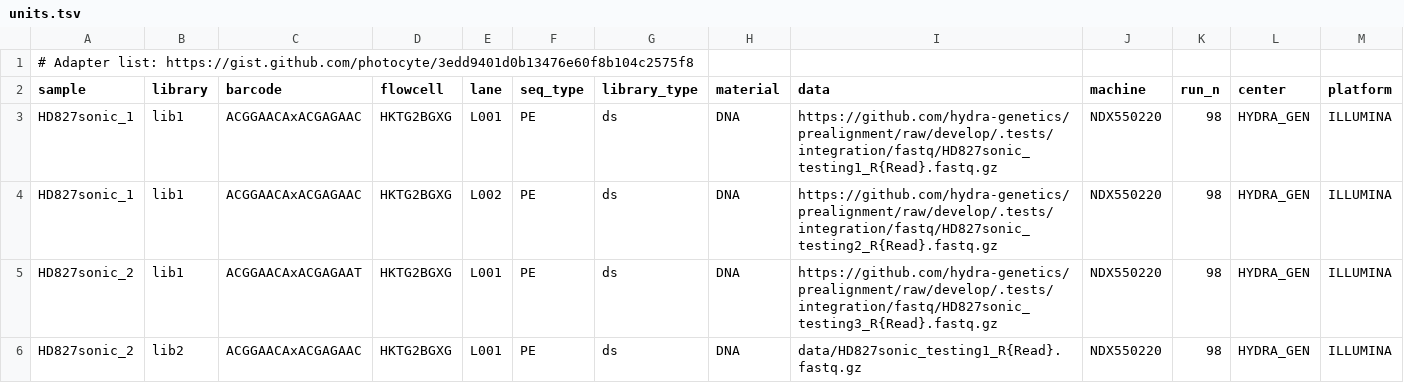
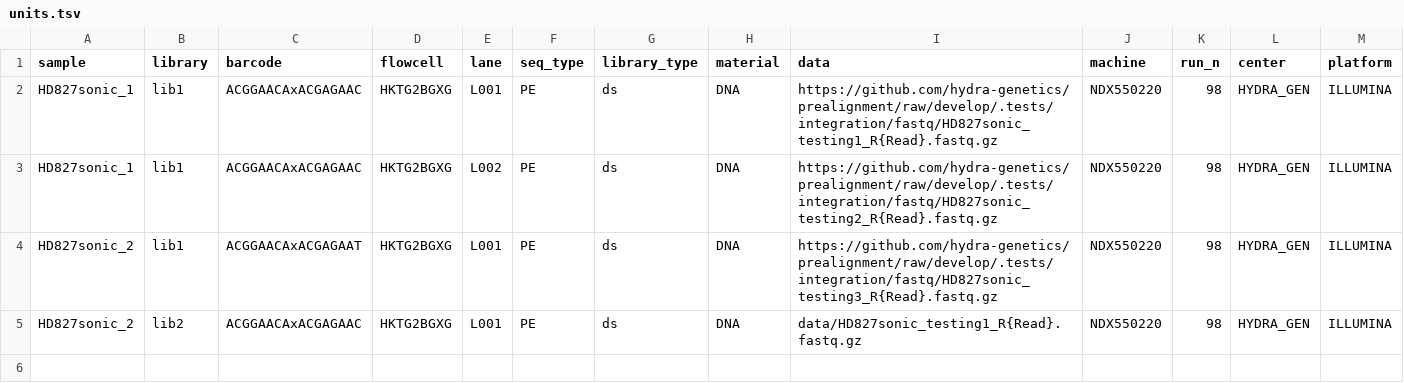
Before and after one commit to GeoGenetics/aeDNA, a TSV file: examples/HD827sonic/config/units.tsv, drawn as a sheet; only a part is shown; rows hold the shown columns only; the diff names each change by its address in the sheet, - before the commit and + after, or states it on an @@ line.

Commit message:
Update config for new modules

```diff
--- a/examples/HD827sonic/config/units.tsv
+++ b/examples/HD827sonic/config/units.tsv
-row 1: # Adapter list: https://gist.github.com/photocyte/3edd9401d0b13476e60f8b104c2575f8
```
Also changed, not shown: 1 other file.
